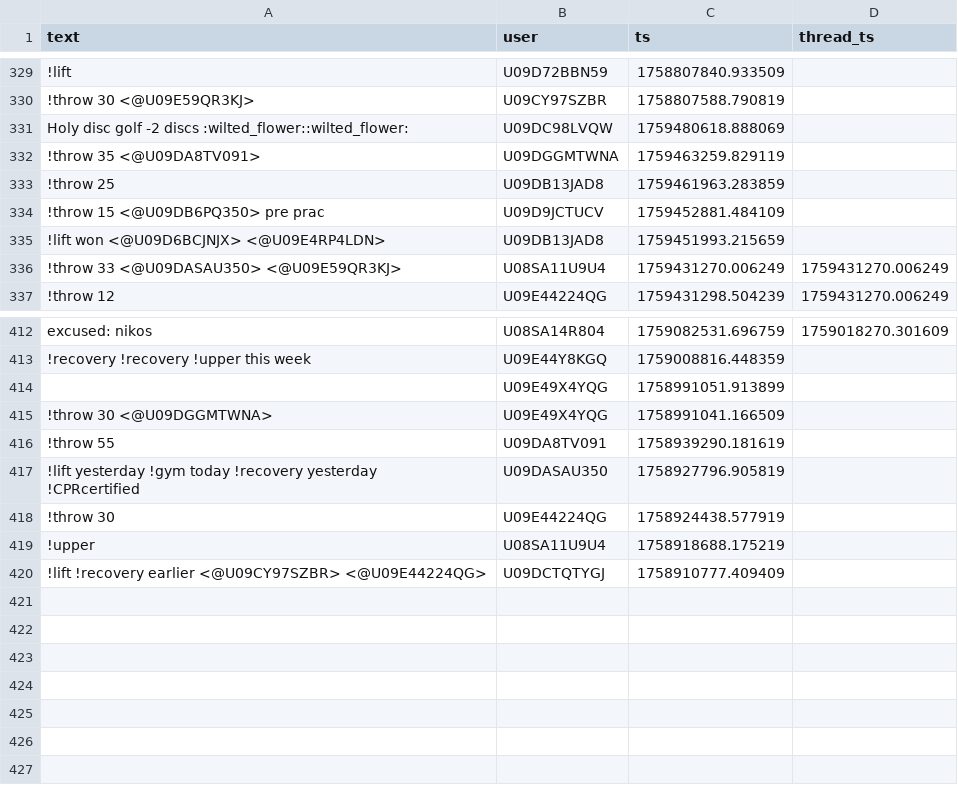
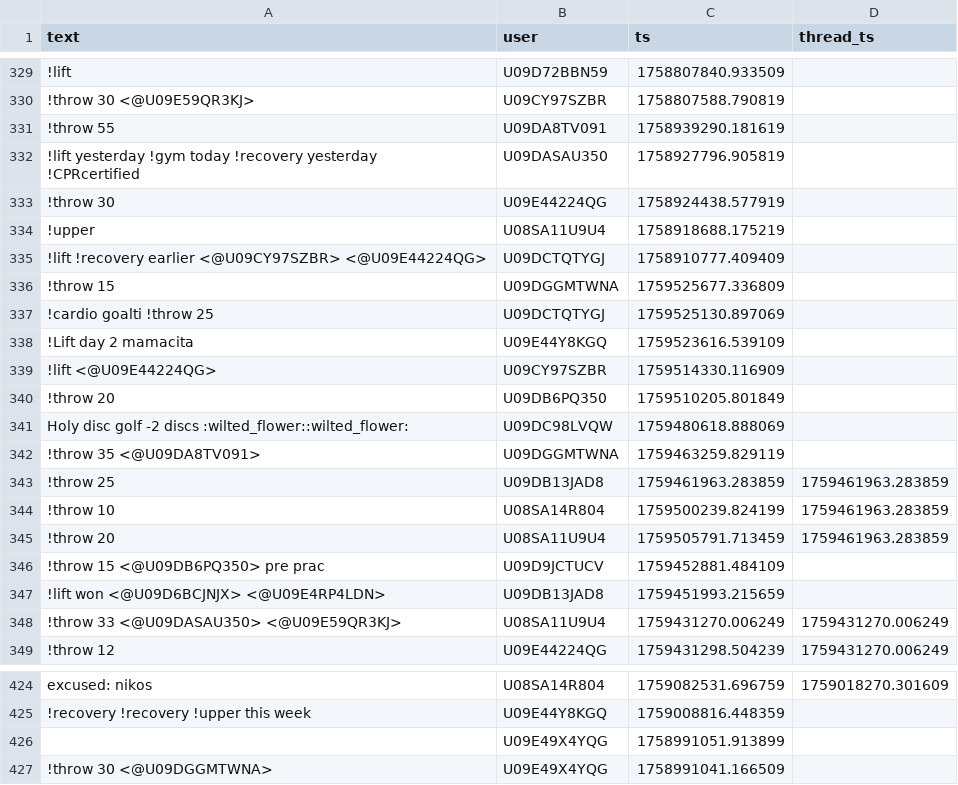
Before and after one commit to MGreenberg58/slackbot-main, a CSV file: messages.csv, drawn as a sheet; only a part is shown, gaps mark what is left out; addresses are those after the commit; the diff names each change by its address in the sheet, - before the commit and + after, or states it on an @@ line.

```diff
--- a/messages.csv
+++ b/messages.csv
@@ row 416 moved to row 331: !throw 55 @@
@@ row 417 moved to row 332: !lift yesterday !gym today !recovery yes… @@
@@ row 418 moved to row 333: !throw 30 @@
@@ row 419 moved to row 334: !upper @@
@@ row 420 moved to row 335: !lift !recovery earlier <@U09CY97SZBR> <… @@
+row 336: !throw 15 | U09DGGMTWNA | 1759525677.336809
+row 337: !cardio goalti !throw 25 | U09DCTQTYGJ | 1759525130.897069
+row 338: !Lift day 2 mamacita | U09E44Y8KGQ | 1759523616.539109
+row 339: !lift <@U09E44224QG> | U09CY97SZBR | 1759514330.116909
+row 340: !throw 20 | U09DB6PQ350 | 1759510205.801849
-D343 (thread_ts): (empty)
+D343 (thread_ts): 1759461963.283859
+row 344: !throw 10 | U08SA14R804 | 1759500239.824199 | 1759461963.283859
+row 345: !throw 20 | U08SA11U9U4 | 1759505791.713459 | 1759461963.283859
```
